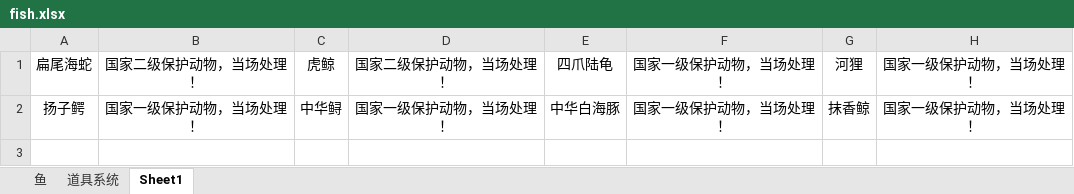
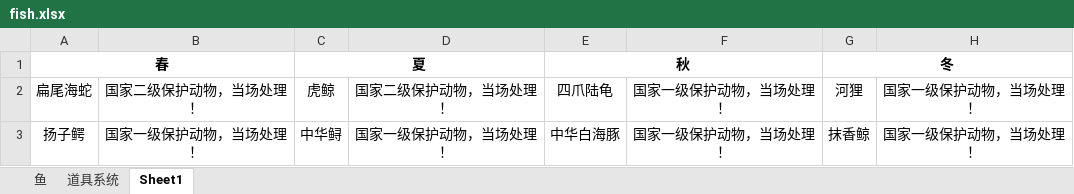
Before and after one commit to hyopjy/HuYanEconomy, an Excel workbook: src/main/resources/fish.xlsx, sheet Sheet1, drawn as a sheet; values as stored, in another font and other column widths than the file's, no borders; the diff names each change by its address in the sheet, - before the commit and + after, or states it on an @@ line.

```diff
--- a/src/main/resources/fish.xlsx (sheet Sheet1)
+++ b/src/main/resources/fish.xlsx (sheet Sheet1)
+row 1: 春 |  | 夏 |  | 秋 |  | 冬
```
Also changed, not shown: sheet 鱼, sheet 道具系统, formulas that keep their value, 1 other file.
